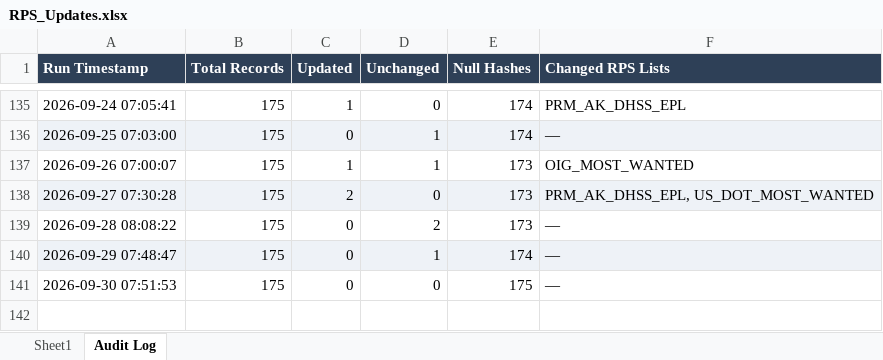
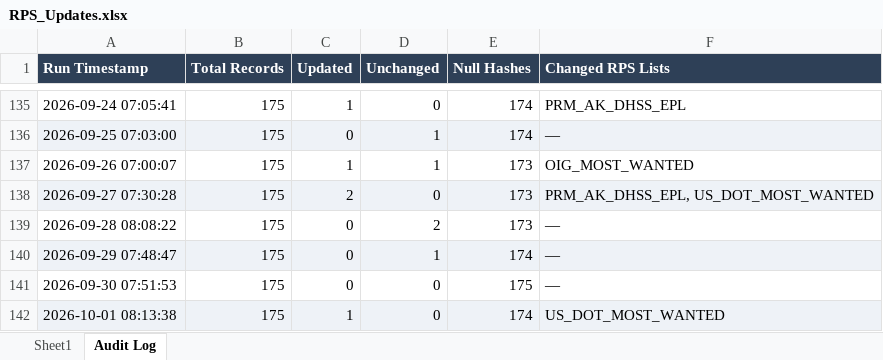
Before and after one commit to rahulraveendrannair-bot/Update-Checking-Automation, an Excel workbook: RPS_Updates.xlsx, sheet Audit Log, drawn as a sheet; only a part is shown, gaps mark what is left out; values as stored, in another font and other column widths than the file's, no borders; the diff names each change by its address in the sheet, - before the commit and + after, or states it on an @@ line.

```diff
--- a/RPS_Updates.xlsx (sheet Audit Log)
+++ b/RPS_Updates.xlsx (sheet Audit Log)
+row 142: 2026-10-01 08:13:38 | 175 | 1 | 0 | 174 | US_DOT_MOST_WANTED
```
Also changed, not shown: sheet Sheet1, 2 other files.
